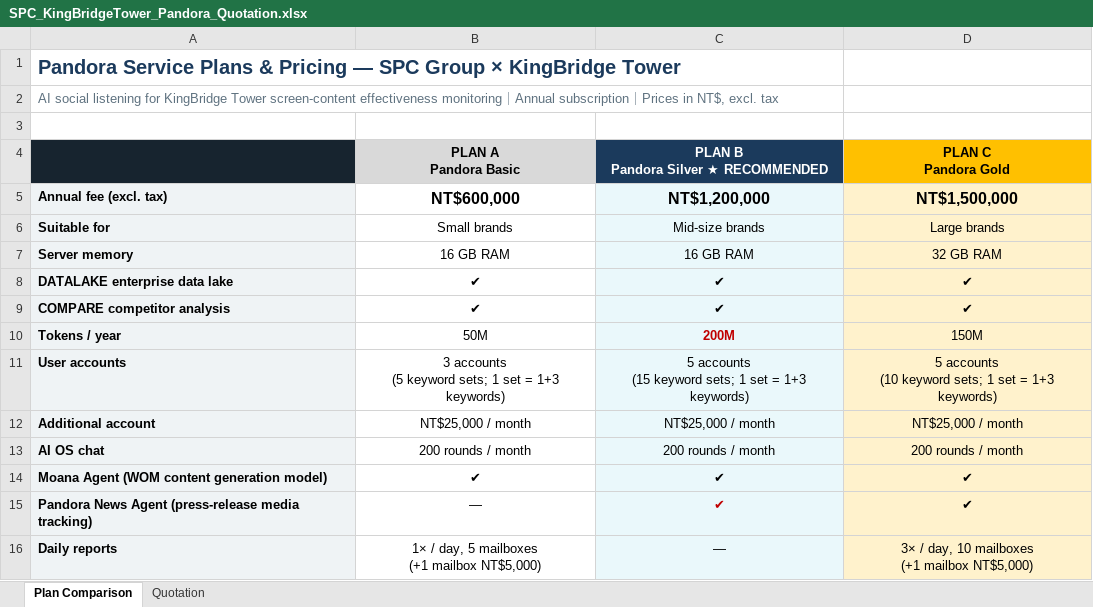
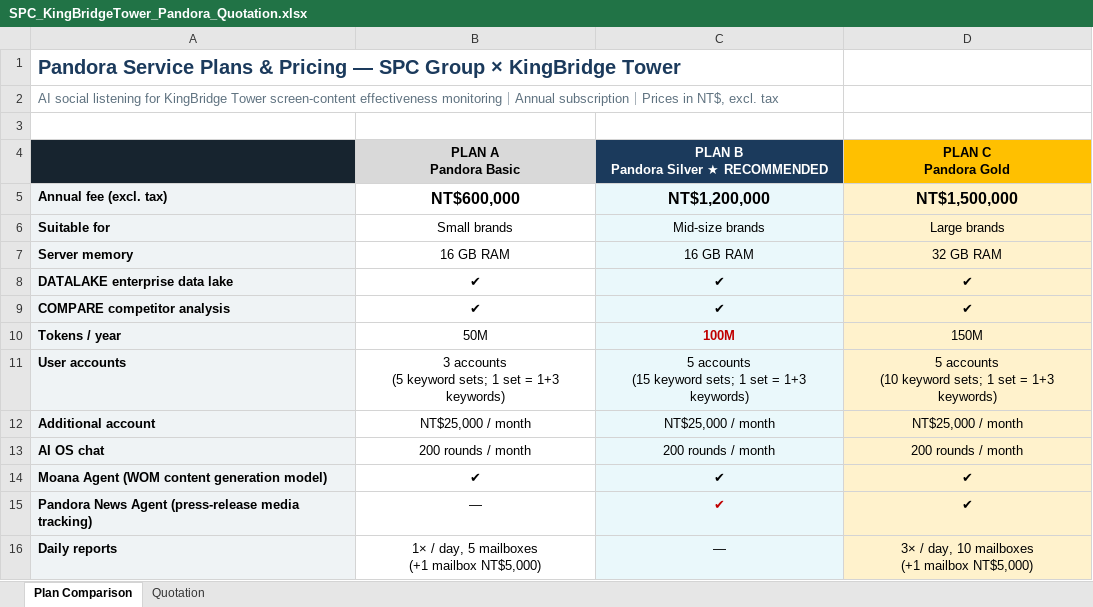
Before and after one commit to shelleychenyi/proposal, an Excel workbook: SPC GROUP/SPC_KingBridgeTower_Pandora_Quotation.xlsx, sheet Plan Comparison, drawn as a sheet; only a part is shown; values as stored, in another font and other column widths than the file's, no borders; the diff names each change by its address in the sheet, - before the commit and + after, or states it on an @@ line.

```diff
--- a/SPC GROUP/SPC_KingBridgeTower_Pandora_Quotation.xlsx (sheet Plan Comparison)
+++ b/SPC GROUP/SPC_KingBridgeTower_Pandora_Quotation.xlsx (sheet Plan Comparison)
-C10: 200M
+C10: 100M
```
Also changed, not shown: sheet Quotation, 1 other file.
